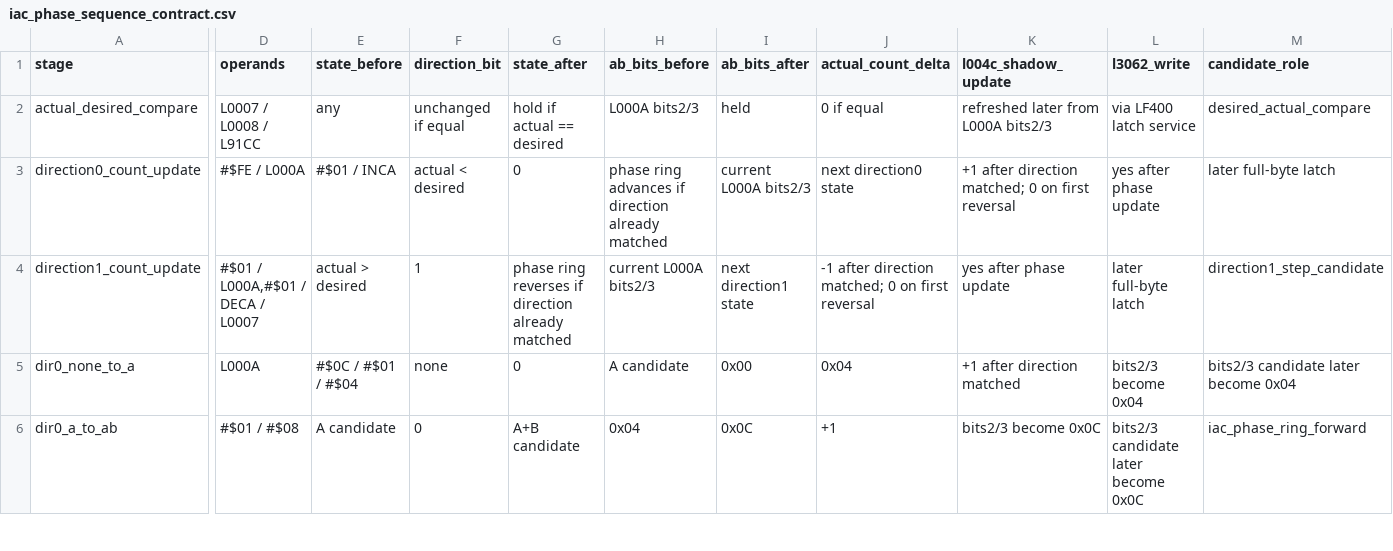
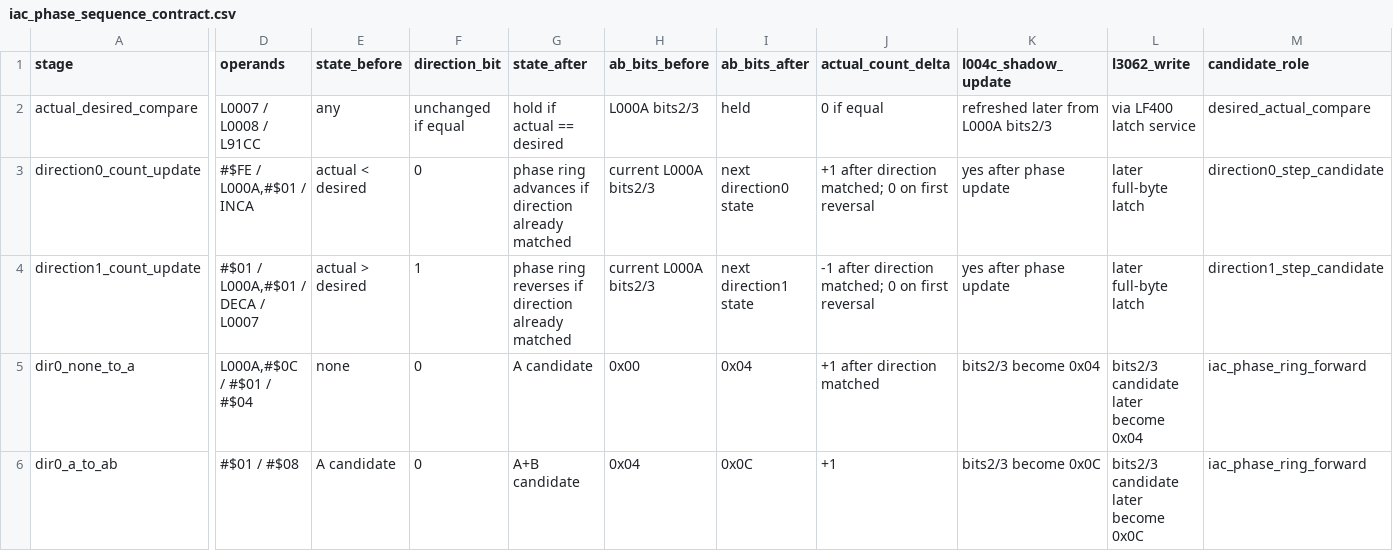
Before and after one commit to snow663/7427HWContract, a CSV file: maps/contracts/iac_phase_sequence_contract.csv, drawn as a sheet; only a part is shown, gaps mark what is left out; the diff covers the shown part only; the diff names each change by its address in the sheet, - before the commit and + after, or states it on an @@ line.

```diff
--- a/maps/contracts/iac_phase_sequence_contract.csv
+++ b/maps/contracts/iac_phase_sequence_contract.csv
-D3 (operands): #$FE / L000A
+D3 (operands): #$FE / L000A,#$01 / INCA
-E3 (state_before): #$01 / INCA
+E3 (state_before): actual < desired
-F3 (direction_bit): actual < desired
+F3 (direction_bit): 0
-G3 (state_after): 0
+G3 (state_after): phase ring advances if direction already matched
-H3 (ab_bits_before): phase ring advances if direction already matched
+H3 (ab_bits_before): current L000A bits2/3
-I3 (ab_bits_after): current L000A bits2/3
+I3 (ab_bits_after): next direction0 state
-J3 (actual_count_delta): next direction0 state
+J3 (actual_count_delta): +1 after direction matched; 0 on first reversal
-K3 (l004c_shadow_update): +1 after direction matched; 0 on first reversal
+K3 (l004c_shadow_update): yes after phase update
-L3 (l3062_write): yes after phase update
+L3 (l3062_write): later full-byte latch
-M3 (candidate_role): later full-byte latch
+M3 (candidate_role): direction0_step_candidate
-D5 (operands): L000A
+D5 (operands): L000A,#$0C / #$01 / #$04
-E5 (state_before): #$0C / #$01 / #$04
+E5 (state_before): none
-F5 (direction_bit): none
+F5 (direction_bit): 0
-G5 (state_after): 0
+G5 (state_after): A candidate
-H5 (ab_bits_before): A candidate
+H5 (ab_bits_before): 0x00
-I5 (ab_bits_after): 0x00
+I5 (ab_bits_after): 0x04
-J5 (actual_count_delta): 0x04
+J5 (actual_count_delta): +1 after direction matched
-K5 (l004c_shadow_update): +1 after direction matched
+K5 (l004c_shadow_update): bits2/3 become 0x04
-L5 (l3062_write): bits2/3 become 0x04
+L5 (l3062_write): bits2/3 candidate later become 0x04
-M5 (candidate_role): bits2/3 candidate later become 0x04
+M5 (candidate_role): iac_phase_ring_forward
```
Also changed, not shown: 50 edited cells elsewhere in this file, maps/contracts/iac_enable_fault_gate_contract.csv, maps/contracts/iac_idle_air_output_contract.csv, 30 other files.
